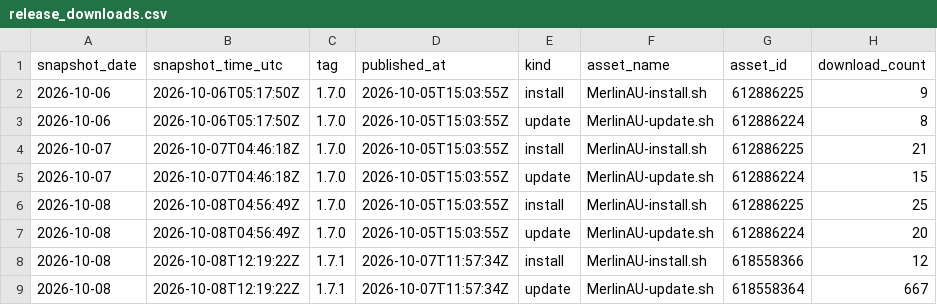
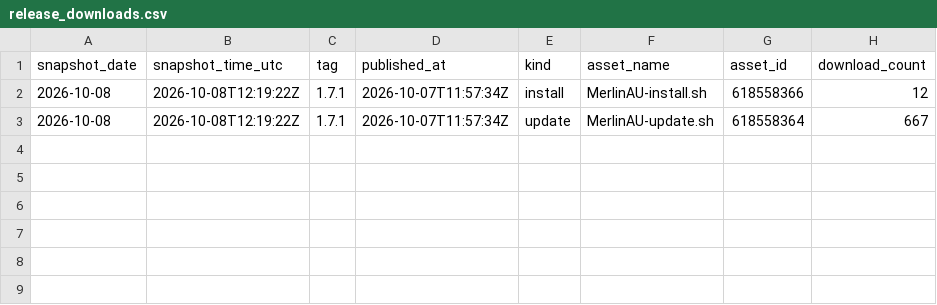
Before and after one commit to ExtremeFiretop/MerlinAutoUpdate-Router, a CSV file: metrics/release_downloads.csv, drawn as a sheet.

Commit message:
Update release_downloads.csv with latest download data
Removed outdated download records for version 1.7.0 and retained the latest records for version 1.7.1.

```diff
--- a/metrics/release_downloads.csv
+++ b/metrics/release_downloads.csv
@@ -1,8 +1,2 @@
 snapshot_date,snapshot_time_utc,tag,published_at,kind,asset_name,asset_id,download_count
-2026-10-06,2026-10-06T05:17:50Z,1.7.0,2026-10-05T15:03:55Z,install,MerlinAU-install.sh,612886225,9
-2026-10-06,2026-10-06T05:17:50Z,1.7.0,2026-10-05T15:03:55Z,update,MerlinAU-update.sh,612886224,8
-2026-10-07,2026-10-07T04:46:18Z,1.7.0,2026-10-05T15:03:55Z,install,MerlinAU-install.sh,612886225,21
-2026-10-07,2026-10-07T04:46:18Z,1.7.0,2026-10-05T15:03:55Z,update,MerlinAU-update.sh,612886224,15
-2026-10-08,2026-10-08T04:56:49Z,1.7.0,2026-10-05T15:03:55Z,install,MerlinAU-install.sh,612886225,25
-2026-10-08,2026-10-08T04:56:49Z,1.7.0,2026-10-05T15:03:55Z,update,MerlinAU-update.sh,612886224,20
 2026-10-08,2026-10-08T12:19:22Z,1.7.1,2026-10-07T11:57:34Z,install,MerlinAU-install.sh,618558366,12
```
